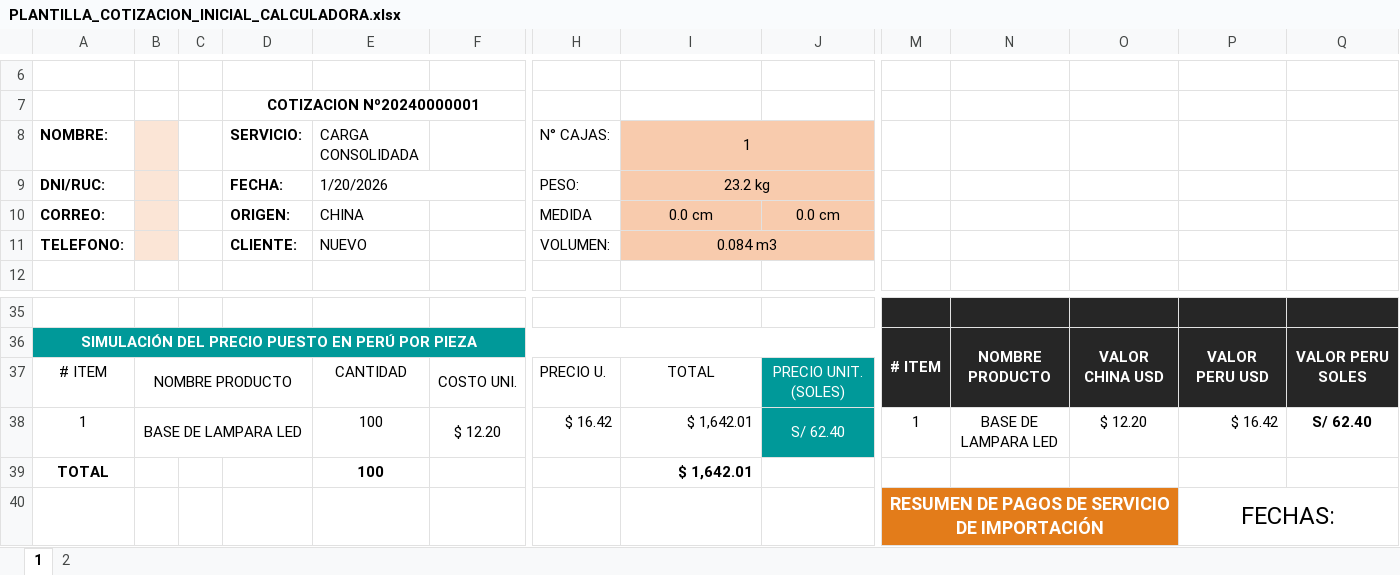
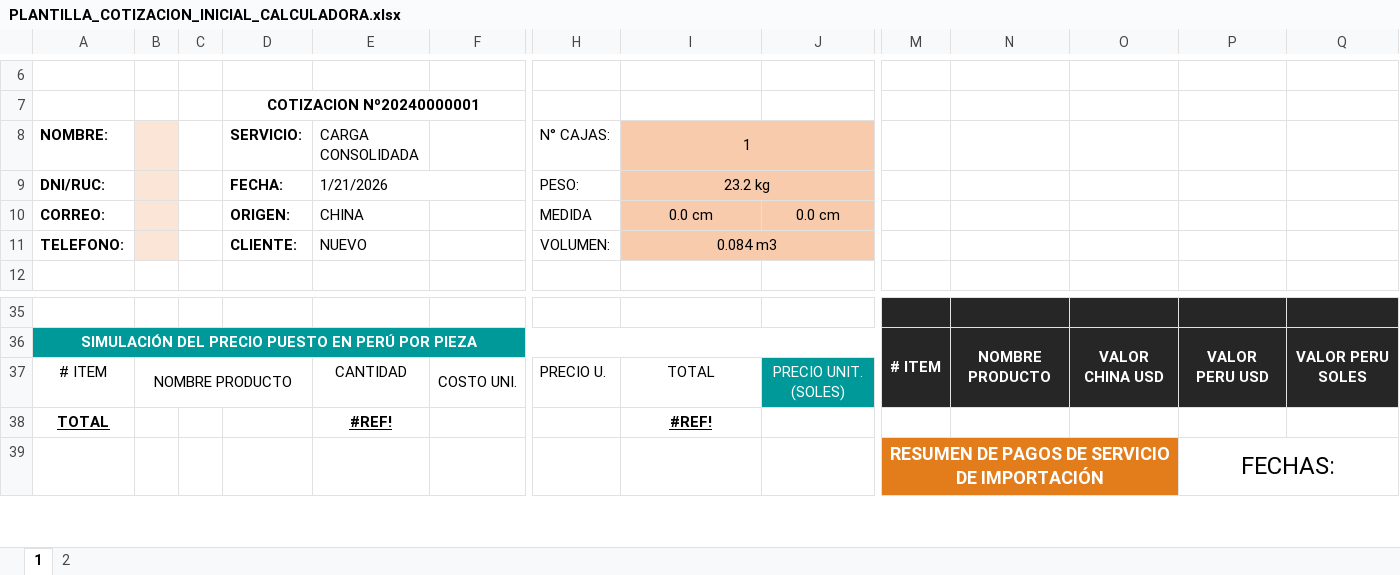
Before and after one commit to HarukaDev31/intranet_back, an Excel workbook: public/assets/templates/PLANTILLA_COTIZACION_INICIAL_CALCULADORA.xlsx, sheet 1, drawn as a sheet; only a part is shown, gaps mark what is left out; values as stored, in another font and other column widths than the file's, no borders; charts and pictures not drawn; removed rows and columns are numbered as before the commit, all else as after; rows hold the shown columns only; the diff names each change by its address in the sheet, - before the commit and + after, or states it on an @@ line.

```diff
--- a/public/assets/templates/PLANTILLA_COTIZACION_INICIAL_CALCULADORA.xlsx (sheet 1)
+++ b/public/assets/templates/PLANTILLA_COTIZACION_INICIAL_CALCULADORA.xlsx (sheet 1)
-E9 (CARGA CONSOLIDADA): 1/20/2026
+E9 (CARGA CONSOLIDADA): 1/21/2026
-row 38: 1 | BASE DE LAMPARA LED |  |  | 100 | $ 12.20 | $ 16.42 | $ 1,642.01 | S/ 62.40 | 1 | BASE DE LAMPARA LED | $ 12.20 | $ 16.42 | S/ 62.40
-A38 underline: off
+A38 underline: on
-E38 (CARGA CONSOLIDADA): 100
+E38 (CARGA CONSOLIDADA): #REF!
-E38 underline: off
+E38 underline: on
-I38 (1): $ 1,642.01
+I38 (1): #REF!
@@ I38 underline: off → on, alignment: right → center @@
```
Also changed, not shown: charts or pictures, 1 other file.
